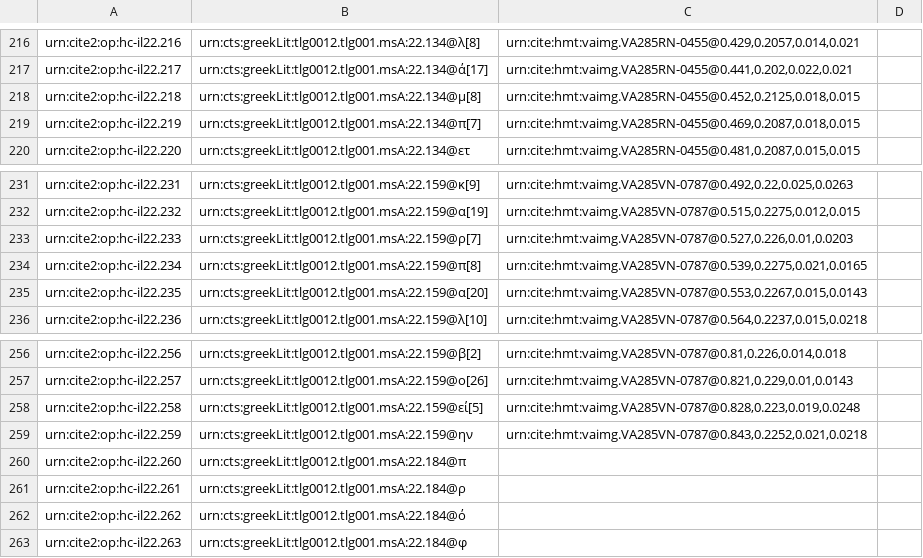
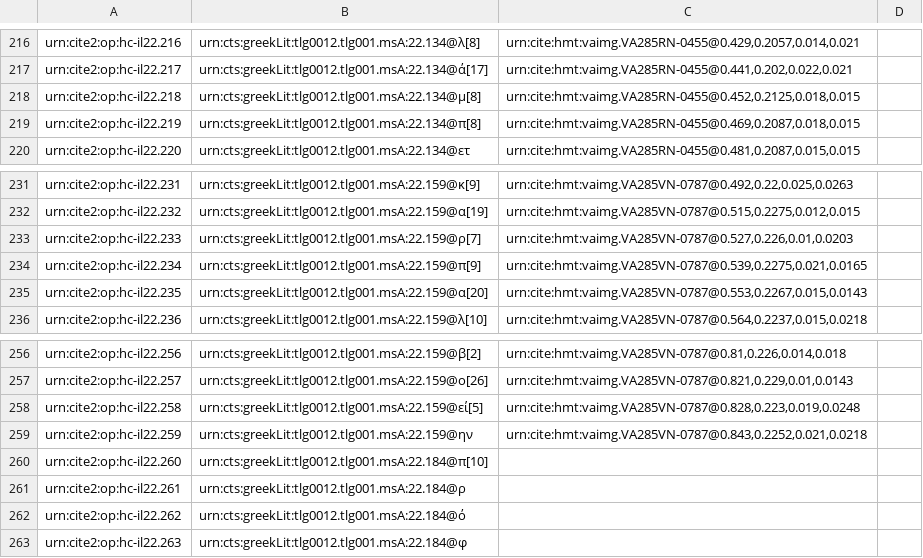
Before and after one commit to hmteditors/closed-hmt-22, a CSV file: collections/paleography22-lines.csv, drawn as a sheet; only a part is shown, gaps mark what is left out.

Commit message:
Update paleography22-lines.csv

```diff
--- a/collections/paleography22-lines.csv
+++ b/collections/paleography22-lines.csv
@@ -218,3 +218,3 @@ urn:cite2:op:hc-il22.217,urn:cts:greekLit:tlg0012.tlg001.msA:22.134@ά[17],"urn
 urn:cite2:op:hc-il22.218,urn:cts:greekLit:tlg0012.tlg001.msA:22.134@μ[8],"urn:cite:hmt:vaimg.VA285RN-0455@0.452,0.2125,0.018,0.015",
-urn:cite2:op:hc-il22.219,urn:cts:greekLit:tlg0012.tlg001.msA:22.134@π[7],"urn:cite:hmt:vaimg.VA285RN-0455@0.469,0.2087,0.018,0.015",
+urn:cite2:op:hc-il22.219,urn:cts:greekLit:tlg0012.tlg001.msA:22.134@π[8],"urn:cite:hmt:vaimg.VA285RN-0455@0.469,0.2087,0.018,0.015",
 urn:cite2:op:hc-il22.220,urn:cts:greekLit:tlg0012.tlg001.msA:22.134@ετ,"urn:cite:hmt:vaimg.VA285RN-0455@0.481,0.2087,0.015,0.015",
@@ -233,3 +233,3 @@ urn:cite2:op:hc-il22.232,urn:cts:greekLit:tlg0012.tlg001.msA:22.159@α[19],"urn:
 urn:cite2:op:hc-il22.233,urn:cts:greekLit:tlg0012.tlg001.msA:22.159@ρ[7],"urn:cite:hmt:vaimg.VA285VN-0787@0.527,0.226,0.01,0.0203",
-urn:cite2:op:hc-il22.234,urn:cts:greekLit:tlg0012.tlg001.msA:22.159@π[8],"urn:cite:hmt:vaimg.VA285VN-0787@0.539,0.2275,0.021,0.0165",
+urn:cite2:op:hc-il22.234,urn:cts:greekLit:tlg0012.tlg001.msA:22.159@π[9],"urn:cite:hmt:vaimg.VA285VN-0787@0.539,0.2275,0.021,0.0165",
 urn:cite2:op:hc-il22.235,urn:cts:greekLit:tlg0012.tlg001.msA:22.159@α[20],"urn:cite:hmt:vaimg.VA285VN-0787@0.553,0.2267,0.015,0.0143",
@@ -259,3 +259,3 @@ urn:cite2:op:hc-il22.258,urn:cts:greekLit:tlg0012.tlg001.msA:22.159@εί[5],"ur
 urn:cite2:op:hc-il22.259,urn:cts:greekLit:tlg0012.tlg001.msA:22.159@ην,"urn:cite:hmt:vaimg.VA285VN-0787@0.843,0.2252,0.021,0.0218",
-urn:cite2:op:hc-il22.260,urn:cts:greekLit:tlg0012.tlg001.msA:22.184@π,"",
+urn:cite2:op:hc-il22.260,urn:cts:greekLit:tlg0012.tlg001.msA:22.184@π[10],"",
 urn:cite2:op:hc-il22.261,urn:cts:greekLit:tlg0012.tlg001.msA:22.184@ρ,"",
```
